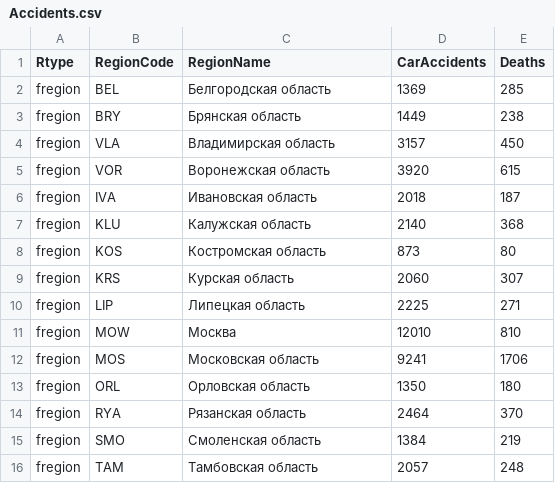
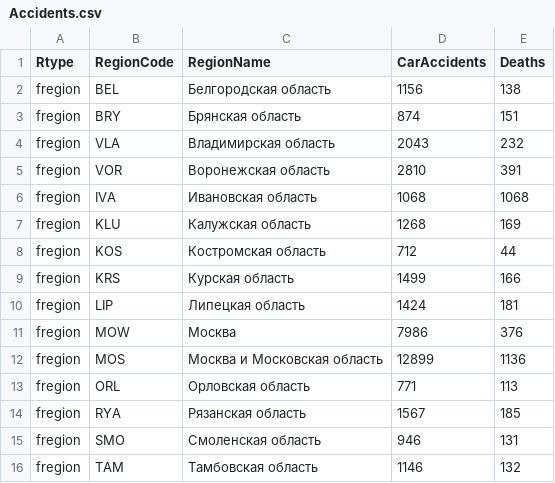
Before and after one commit to Ninelka/choropleth-map, a CSV file: Accidents.csv, drawn as a sheet; only a part is shown; the diff covers the shown part only.

Commit message:
Update data 2020

```diff
--- a/Accidents.csv
+++ b/Accidents.csv
@@ -1,16 +1,16 @@
 Rtype,RegionCode,RegionName,CarAccidents,Deaths
-fregion,BEL,Белгородская область,1369,285
-fregion,BRY,Брянская область,1449,238
-fregion,VLA,Владимирская область,3157,450
-fregion,VOR,Воронежская область,3920,615
-fregion,IVA,Ивановская область,2018,187
-fregion,KLU,Калужская область,2140,368
-fregion,KOS,Костромская область,873,80
-fregion,KRS,Курская область,2060,307
-fregion,LIP,Липецкая область,2225,271
-fregion,MOW,Москва,12010,810
-fregion,MOS,Московская область,9241,1706
-fregion,ORL,Орловская область,1350,180
-fregion,RYA,Рязанская область,2464,370
-fregion,SMO,Смоленская область,1384,219
-fregion,TAM,Тамбовская область,2057,248
+fregion,BEL,Белгородская область,1156,138
+fregion,BRY,Брянская область,874,151
+fregion,VLA,Владимирская область,2043,232
+fregion,VOR,Воронежская область,2810,391
+fregion,IVA,Ивановская область,1068,1068
+fregion,KLU,Калужская область,1268,169
+fregion,KOS,Костромская область,712,44
+fregion,KRS,Курская область,1499,166
+fregion,LIP,Липецкая область,1424,181
+fregion,MOW,Москва,7986,376
+fregion,MOS,Москва и Московская область,12899,1136
+fregion,ORL,Орловская область,771,113
+fregion,RYA,Рязанская область,1567,185
+fregion,SMO,Смоленская область,946,131
+fregion,TAM,Тамбовская область,1146,132
```
Also changed, not shown: 1 added row, 1 removed row and 135 edited cells elsewhere in this file.
